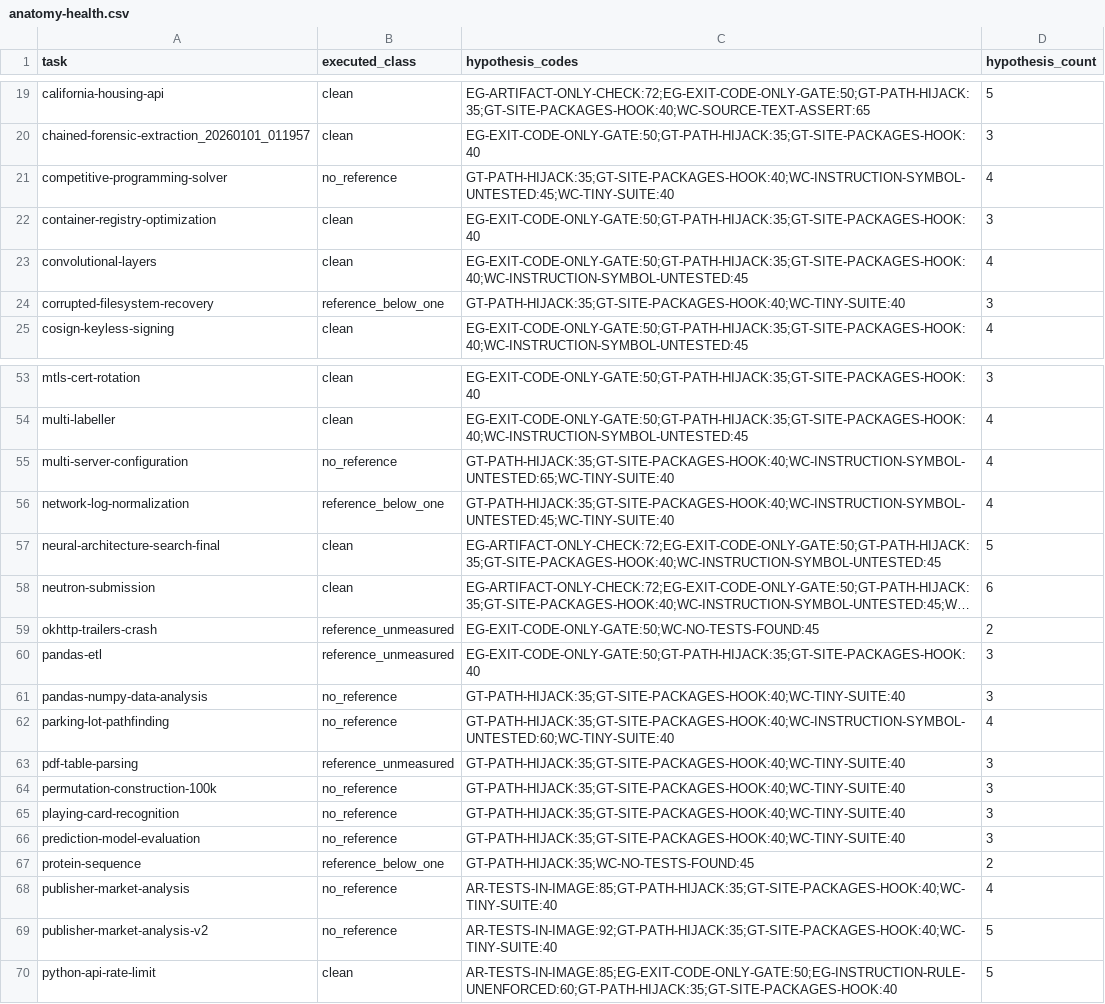
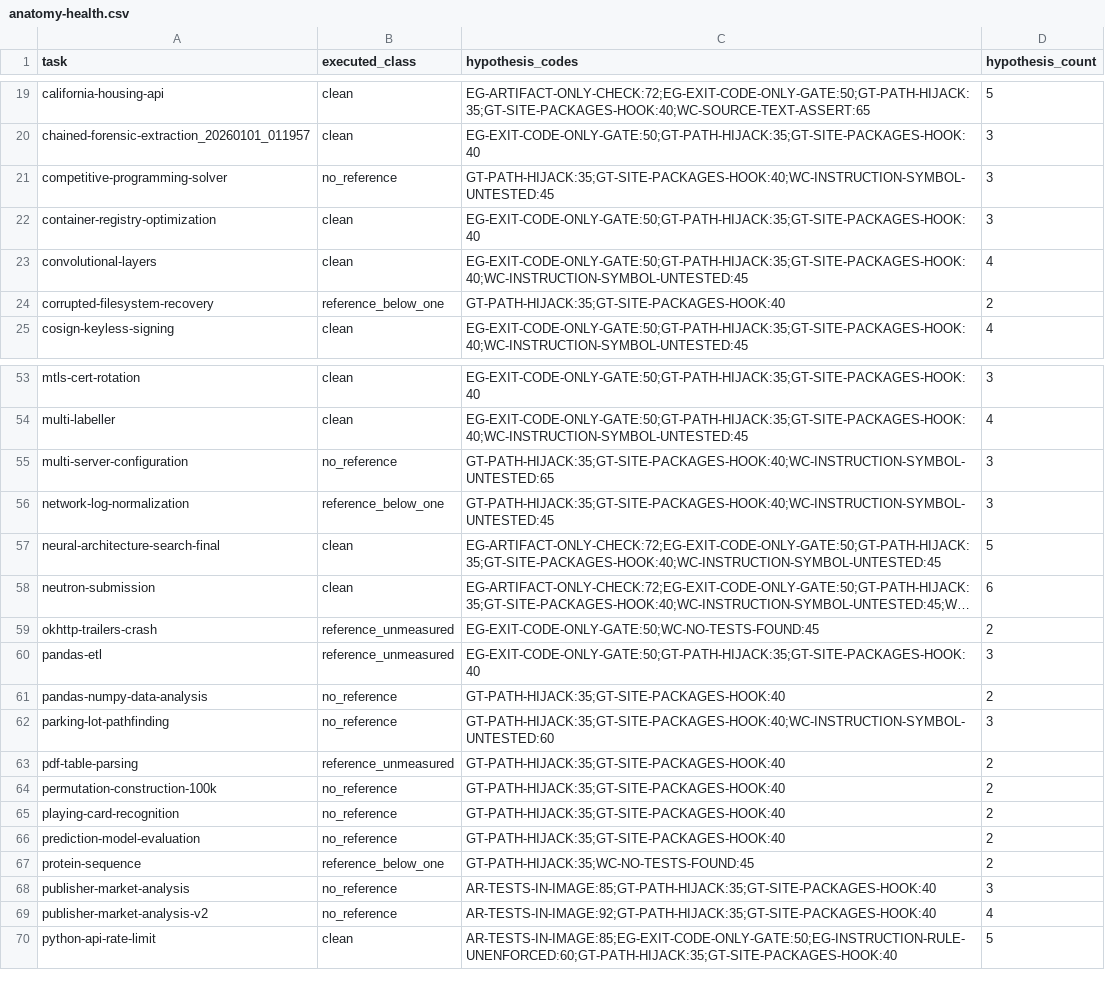
Before and after one commit to PeterMakhnatch/eval-lab, a CSV file: research/experiments/anatomy-vs-executed-health/anatomy-health.csv, drawn as a sheet; only a part is shown, gaps mark what is left out; long unchanged cells end in …; the diff covers the shown part only.

Commit message:
research: rebuild anatomy-health join at the HAR-509 anatomy source (HAR-511)
- WC-TINY-SUITE now on 1 task (sign-vector-game); WC-TEST-WITHOUT-ASSERTION 5 -> 4
- README records anatomy source 60993c77a, new code table with Fisher p, and the old tiny-suite split as a counting shape

```diff
--- a/research/experiments/anatomy-vs-executed-health/anatomy-health.csv
+++ b/research/experiments/anatomy-vs-executed-health/anatomy-health.csv
@@ -20,6 +20,6 @@ california-housing-api,clean,EG-ARTIFACT-ONLY-CHECK:72;EG-EXIT-CODE-ONLY-GATE:50
 chained-forensic-extraction_20260101_011957,clean,EG-EXIT-CODE-ONLY-GATE:50;GT-PATH-HIJACK:35;GT-SITE-PACKAGES-HOOK:40,3
-competitive-programming-solver,no_reference,GT-PATH-HIJACK:35;GT-SITE-PACKAGES-HOOK:40;WC-INSTRUCTION-SYMBOL-UNTESTED:45;WC-TINY-SUITE:40,4
+competitive-programming-solver,no_reference,GT-PATH-HIJACK:35;GT-SITE-PACKAGES-HOOK:40;WC-INSTRUCTION-SYMBOL-UNTESTED:45,3
 container-registry-optimization,clean,EG-EXIT-CODE-ONLY-GATE:50;GT-PATH-HIJACK:35;GT-SITE-PACKAGES-HOOK:40,3
 convolutional-layers,clean,EG-EXIT-CODE-ONLY-GATE:50;GT-PATH-HIJACK:35;GT-SITE-PACKAGES-HOOK:40;WC-INSTRUCTION-SYMBOL-UNTESTED:45,4
-corrupted-filesystem-recovery,reference_below_one,GT-PATH-HIJACK:35;GT-SITE-PACKAGES-HOOK:40;WC-TINY-SUITE:40,3
+corrupted-filesystem-recovery,reference_below_one,GT-PATH-HIJACK:35;GT-SITE-PACKAGES-HOOK:40,2
 cosign-keyless-signing,clean,EG-EXIT-CODE-ONLY-GATE:50;GT-PATH-HIJACK:35;GT-SITE-PACKAGES-HOOK:40;WC-INSTRUCTION-SYMBOL-UNTESTED:45,4
@@ -54,4 +54,4 @@ mtls-cert-rotation,clean,EG-EXIT-CODE-ONLY-GATE:50;GT-PATH-HIJACK:35;GT-SITE-PAC
 multi-labeller,clean,EG-EXIT-CODE-ONLY-GATE:50;GT-PATH-HIJACK:35;GT-SITE-PACKAGES-HOOK:40;WC-INSTRUCTION-SYMBOL-UNTESTED:45,4
-multi-server-configuration,no_reference,GT-PATH-HIJACK:35;GT-SITE-PACKAGES-HOOK:40;WC-INSTRUCTION-SYMBOL-UNTESTED:65;WC-TINY-SUITE:40,4
-network-log-normalization,reference_below_one,GT-PATH-HIJACK:35;GT-SITE-PACKAGES-HOOK:40;WC-INSTRUCTION-SYMBOL-UNTESTED:45;WC-TINY-SUITE:40,4
+multi-server-configuration,no_reference,GT-PATH-HIJACK:35;GT-SITE-PACKAGES-HOOK:40;WC-INSTRUCTION-SYMBOL-UNTESTED:65,3
+network-log-normalization,reference_below_one,GT-PATH-HIJACK:35;GT-SITE-PACKAGES-HOOK:40;WC-INSTRUCTION-SYMBOL-UNTESTED:45,3
 neural-architecture-search-final,clean,EG-ARTIFACT-ONLY-CHECK:72;EG-EXIT-CODE-ONLY-GATE:50;GT-PATH-HIJACK:35;GT-SITE-PACKAGES-HOOK:40;WC-INSTRUCTION-SYMBOL-UNTESTED:45,5
@@ -60,11 +60,11 @@ okhttp-trailers-crash,reference_unmeasured,EG-EXIT-CODE-ONLY-GATE:50;WC-NO-TESTS
 pandas-etl,reference_unmeasured,EG-EXIT-CODE-ONLY-GATE:50;GT-PATH-HIJACK:35;GT-SITE-PACKAGES-HOOK:40,3
-pandas-numpy-data-analysis,no_reference,GT-PATH-HIJACK:35;GT-SITE-PACKAGES-HOOK:40;WC-TINY-SUITE:40,3
-parking-lot-pathfinding,no_reference,GT-PATH-HIJACK:35;GT-SITE-PACKAGES-HOOK:40;WC-INSTRUCTION-SYMBOL-UNTESTED:60;WC-TINY-SUITE:40,4
-pdf-table-parsing,reference_unmeasured,GT-PATH-HIJACK:35;GT-SITE-PACKAGES-HOOK:40;WC-TINY-SUITE:40,3
-permutation-construction-100k,no_reference,GT-PATH-HIJACK:35;GT-SITE-PACKAGES-HOOK:40;WC-TINY-SUITE:40,3
-playing-card-recognition,no_reference,GT-PATH-HIJACK:35;GT-SITE-PACKAGES-HOOK:40;WC-TINY-SUITE:40,3
-prediction-model-evaluation,no_reference,GT-PATH-HIJACK:35;GT-SITE-PACKAGES-HOOK:40;WC-TINY-SUITE:40,3
+pandas-numpy-data-analysis,no_reference,GT-PATH-HIJACK:35;GT-SITE-PACKAGES-HOOK:40,2
+parking-lot-pathfinding,no_reference,GT-PATH-HIJACK:35;GT-SITE-PACKAGES-HOOK:40;WC-INSTRUCTION-SYMBOL-UNTESTED:60,3
+pdf-table-parsing,reference_unmeasured,GT-PATH-HIJACK:35;GT-SITE-PACKAGES-HOOK:40,2
+permutation-construction-100k,no_reference,GT-PATH-HIJACK:35;GT-SITE-PACKAGES-HOOK:40,2
+playing-card-recognition,no_reference,GT-PATH-HIJACK:35;GT-SITE-PACKAGES-HOOK:40,2
+prediction-model-evaluation,no_reference,GT-PATH-HIJACK:35;GT-SITE-PACKAGES-HOOK:40,2
 protein-sequence,reference_below_one,GT-PATH-HIJACK:35;WC-NO-TESTS-FOUND:45,2
-publisher-market-analysis,no_reference,AR-TESTS-IN-IMAGE:85;GT-PATH-HIJACK:35;GT-SITE-PACKAGES-HOOK:40;WC-TINY-SUITE:40,4
-publisher-market-analysis-v2,no_reference,AR-TESTS-IN-IMAGE:92;GT-PATH-HIJACK:35;GT-SITE-PACKAGES-HOOK:40;WC-TINY-SUITE:40,5
+publisher-market-analysis,no_reference,AR-TESTS-IN-IMAGE:85;GT-PATH-HIJACK:35;GT-SITE-PACKAGES-HOOK:40,3
+publisher-market-analysis-v2,no_reference,AR-TESTS-IN-IMAGE:92;GT-PATH-HIJACK:35;GT-SITE-PACKAGES-HOOK:40,4
 python-api-rate-limit,clean,AR-TESTS-IN-IMAGE:85;EG-EXIT-CODE-ONLY-GATE:50;EG-INSTRUCTION-RULE-UNENFORCED:60;GT-PATH-HIJACK:35;GT-SITE-PACKAGES-HOOK:40,5
```
Also changed, not shown: 50 edited cells elsewhere in this file, 1 other file.
